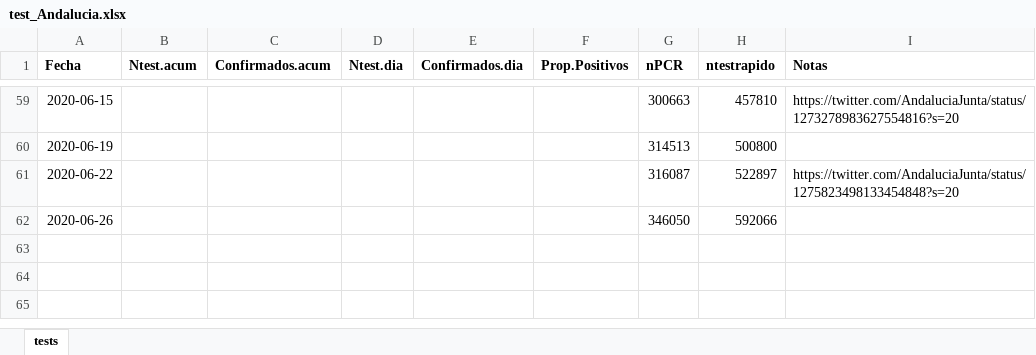
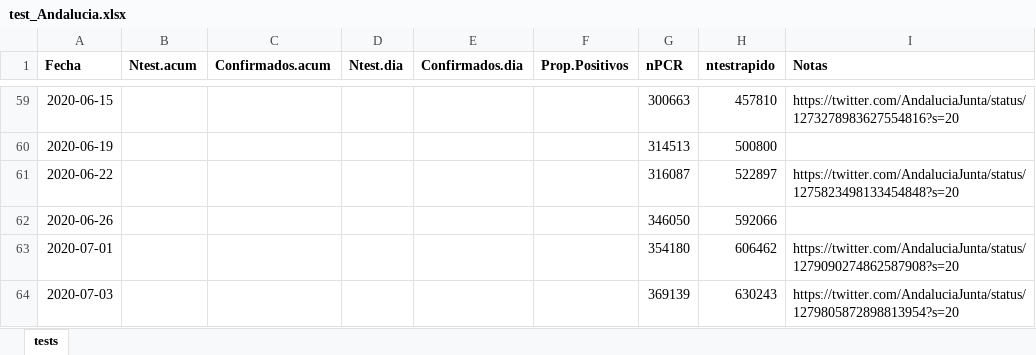
Before and after one commit to Pakillo/COVID19-Andalucia, an Excel workbook: datos/test_Andalucia.xlsx, sheet tests, drawn as a sheet; only a part is shown, gaps mark what is left out; values as stored, in another font and other column widths than the file's, no borders; the diff names each change by its address in the sheet, - before the commit and + after, or states it on an @@ line.

```diff
--- a/datos/test_Andalucia.xlsx (sheet tests)
+++ b/datos/test_Andalucia.xlsx (sheet tests)
+row 63: 2020-07-01 |  |  |  |  |  | 354180 | 606462 | https://twitter.com/AndaluciaJunta/status/1279090274862587908?s=20
+row 64: 2020-07-03 |  |  |  |  |  | 369139 | 630243 | https://twitter.com/AndaluciaJunta/status/1279805872898813954?s=20
```
Also changed, not shown: datos/camas_ocupadas.xlsx, 33 other files.
